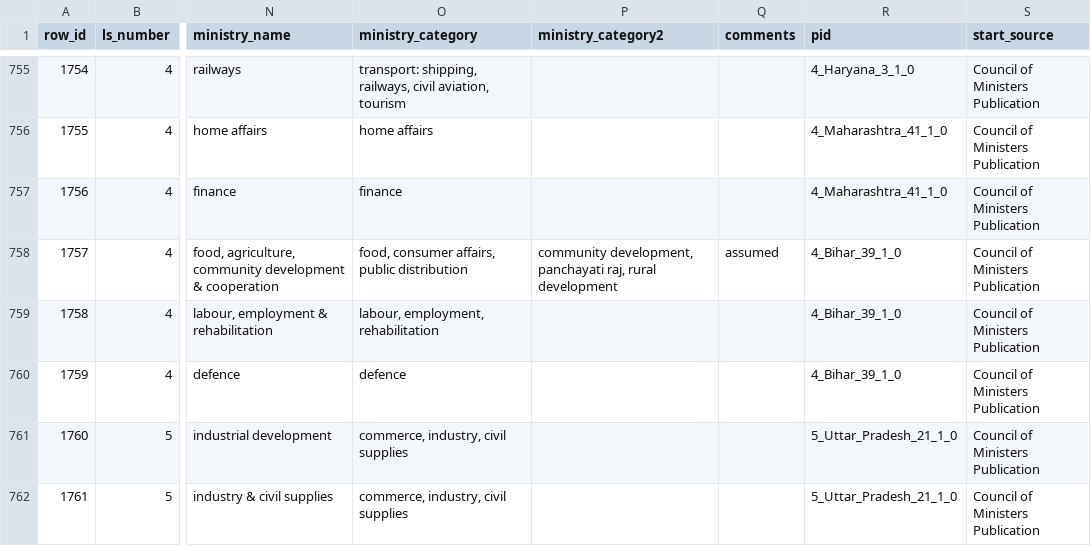
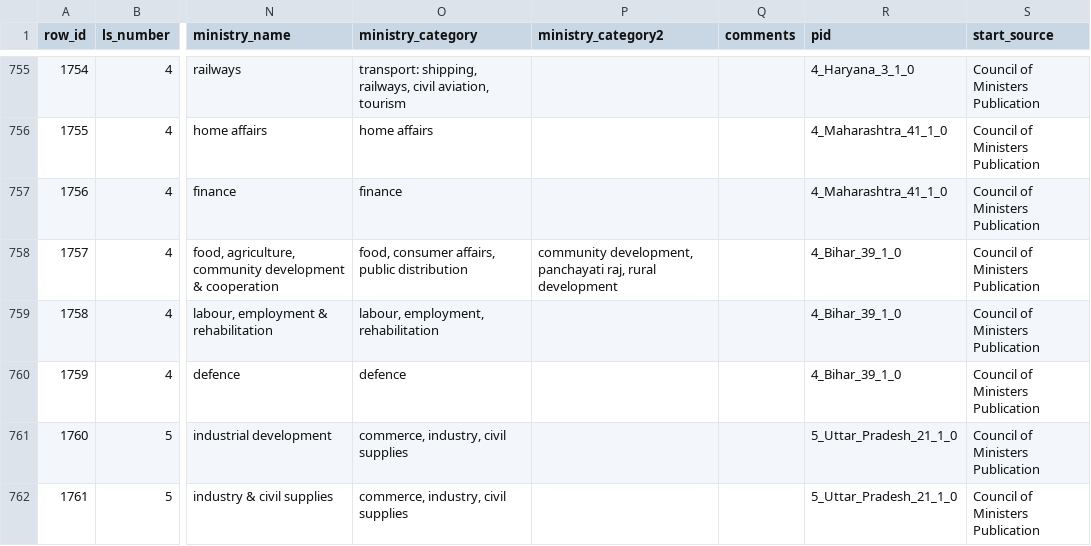
Before and after one commit to salonibhogale/cabinet_data, a CSV file: cabinet_data_final_1006.csv, drawn as a sheet; only a part is shown, gaps mark what is left out; the diff covers the shown part only; the diff names each change by its address in the sheet, - before the commit and + after, or states it on an @@ line.

Commit message:
fixed exceptions in comments

```diff
--- a/cabinet_data_final_1006.csv
+++ b/cabinet_data_final_1006.csv
-Q758 (comments): assumed
+Q758 (comments): (empty)
```
Also changed, not shown: 70 edited cells elsewhere in this file.
